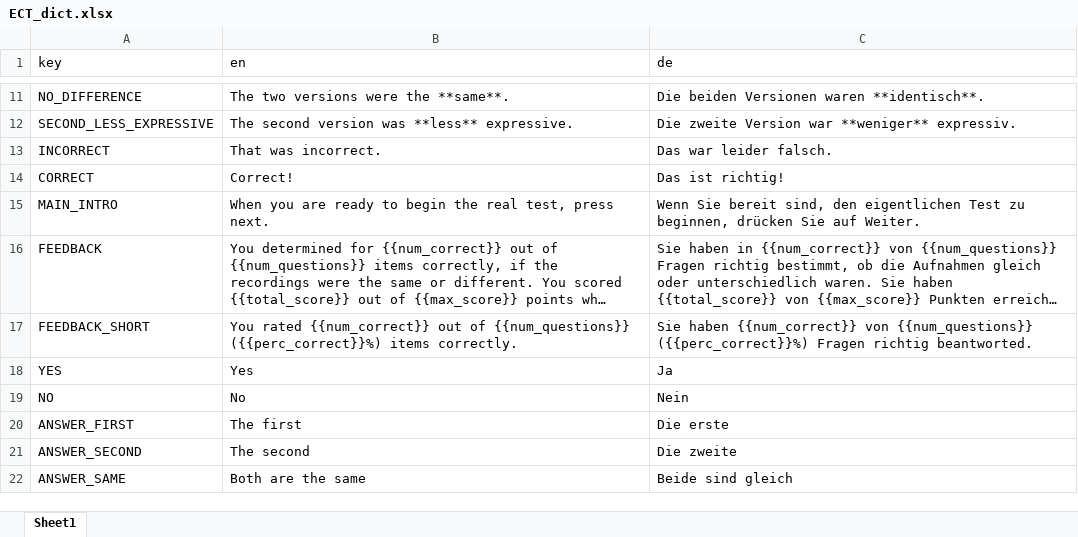
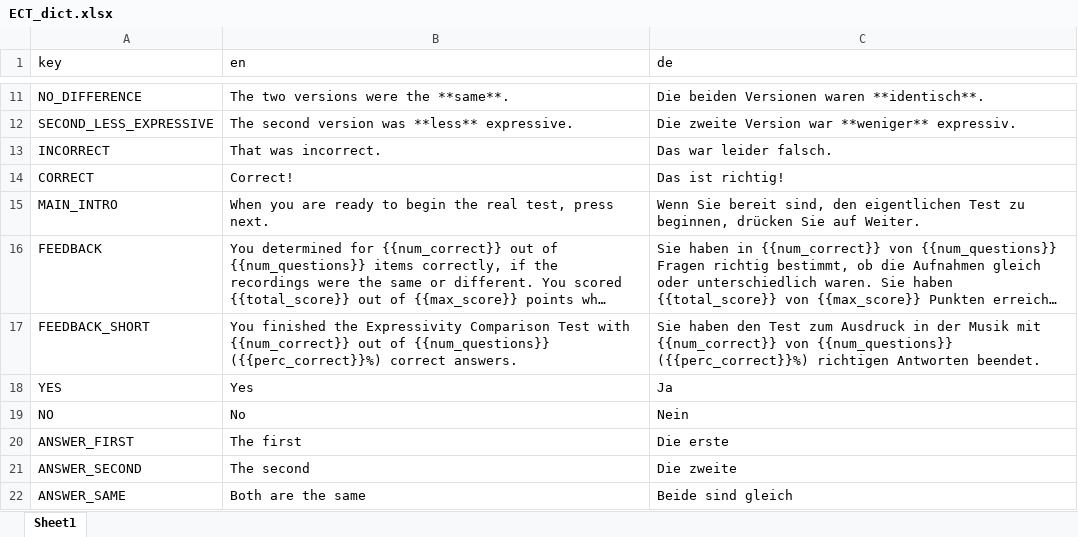
Before and after one commit to klausfrieler/ECT, an Excel workbook: data_raw/ECT_dict.xlsx, sheet Sheet1, drawn as a sheet; only a part is shown, gaps mark what is left out; long unchanged cells end in …; values as stored, in another font and other column widths than the file's, no borders; the diff names each change by its address in the sheet, - before the commit and + after, or states it on an @@ line.

Commit message:
Feedback details. Remove stimulus name from item page.

```diff
--- a/data_raw/ECT_dict.xlsx (sheet Sheet1)
+++ b/data_raw/ECT_dict.xlsx (sheet Sheet1)
-B17 (en): You rated {{num_correct}} out of {{num_questions}} ({{perc_correct}}%) items correctly.
+B17 (en): You finished the Expressivity Comparison Test with {{num_correct}} out of {{num_questions}} ({{perc_correct}}%) correct answers.
-C17 (de): Sie haben {{num_correct}} von {{num_questions}} ({{perc_correct}}%) Fragen richtig beantworted.
+C17 (de): Sie haben den Test zum Ausdruck in der Musik mit {{num_correct}} von {{num_questions}} ({{perc_correct}}%) richtigen Antworten beendet.
```
Also changed, not shown: 3 other files.
